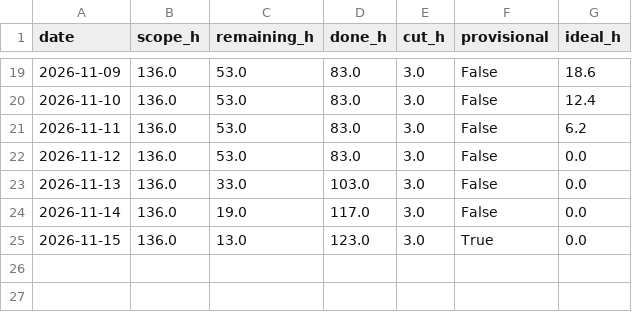
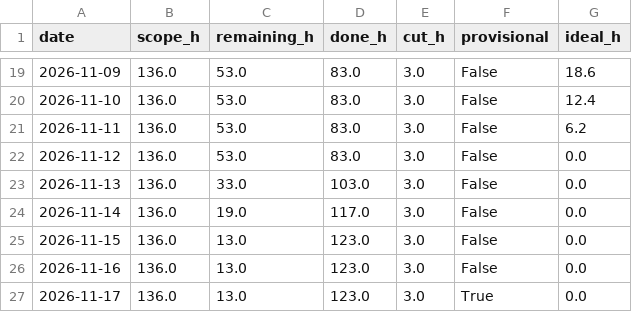
Before and after one commit to NeitLN/SaiGo, a CSV file: burndown.csv, drawn as a sheet; only a part is shown, gaps mark what is left out.

```diff
--- a/burndown.csv
+++ b/burndown.csv
@@ -24,2 +24,4 @@ date,scope_h,remaining_h,done_h,cut_h,provisional,ideal_h
 2026-11-14,136.0,19.0,117.0,3.0,False,0.0
-2026-11-15,136.0,13.0,123.0,3.0,True,0.0
+2026-11-15,136.0,13.0,123.0,3.0,False,0.0
+2026-11-16,136.0,13.0,123.0,3.0,False,0.0
+2026-11-17,136.0,13.0,123.0,3.0,True,0.0
```
Also changed, not shown: daily.csv, 3 other files.
